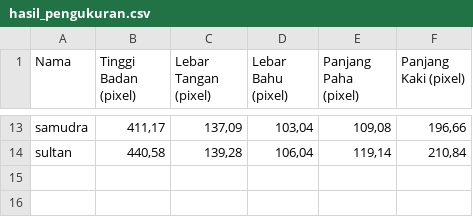
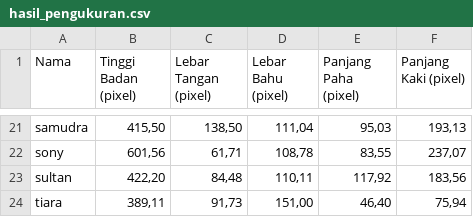
Before and after one commit to candjaya123/antropometri_measurement, a CSV file: data/hasil_pengukuran.csv, drawn as a sheet; only a part is shown, gaps mark what is left out; addresses are those after the commit; the diff covers the shown part only; the diff names each change by its address in the sheet, - before the commit and + after, or states it on an @@ line.

```diff
--- a/data/hasil_pengukuran.csv
+++ b/data/hasil_pengukuran.csv
-B21 (Tinggi Badan (pixel)): 411,17
+B21 (Tinggi Badan (pixel)): 415,50
-C21 (Lebar Tangan (pixel)): 137,09
+C21 (Lebar Tangan (pixel)): 138,50
-D21 (Lebar Bahu (pixel)): 103,04
+D21 (Lebar Bahu (pixel)): 111,04
-E21 (Panjang Paha (pixel)): 109,08
+E21 (Panjang Paha (pixel)): 95,03
-F21 (Panjang Kaki (pixel)): 196,66
+F21 (Panjang Kaki (pixel)): 193,13
+row 22: sony | 601,56 | 61,71 | 108,78 | 83,55 | 237,07
-B23 (Tinggi Badan (pixel)): 440,58
+B23 (Tinggi Badan (pixel)): 422,20
-C23 (Lebar Tangan (pixel)): 139,28
+C23 (Lebar Tangan (pixel)): 84,48
-D23 (Lebar Bahu (pixel)): 106,04
+D23 (Lebar Bahu (pixel)): 110,11
-E23 (Panjang Paha (pixel)): 119,14
+E23 (Panjang Paha (pixel)): 117,92
-F23 (Panjang Kaki (pixel)): 210,84
+F23 (Panjang Kaki (pixel)): 183,56
+row 24: tiara | 389,11 | 91,73 | 151,00 | 46,40 | 75,94
```
Also changed, not shown: 9 added rows, 1 removed row and 50 edited cells elsewhere in this file, 20 other files.
